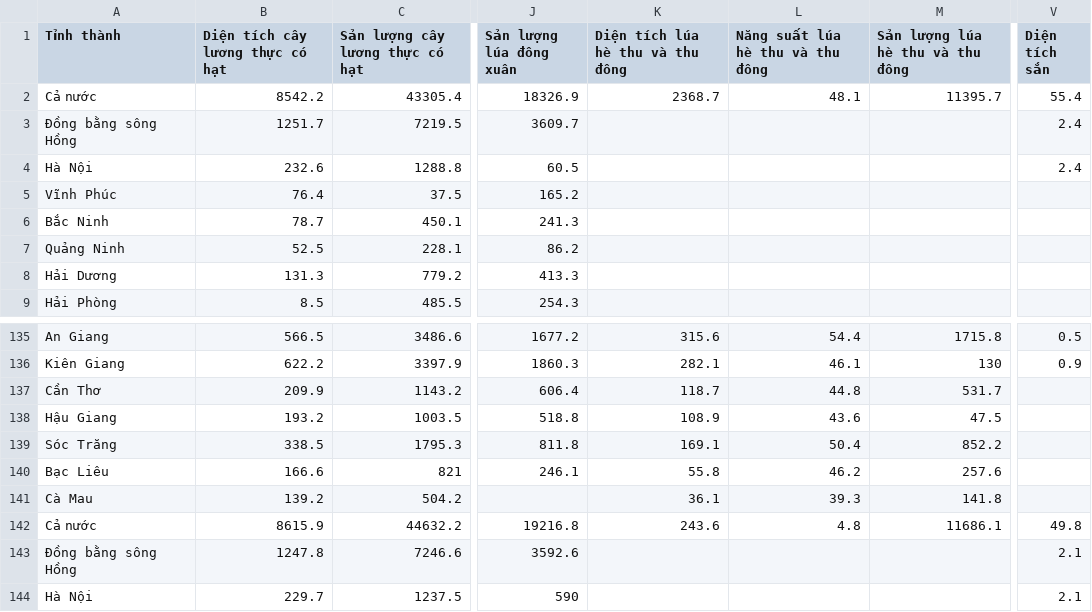
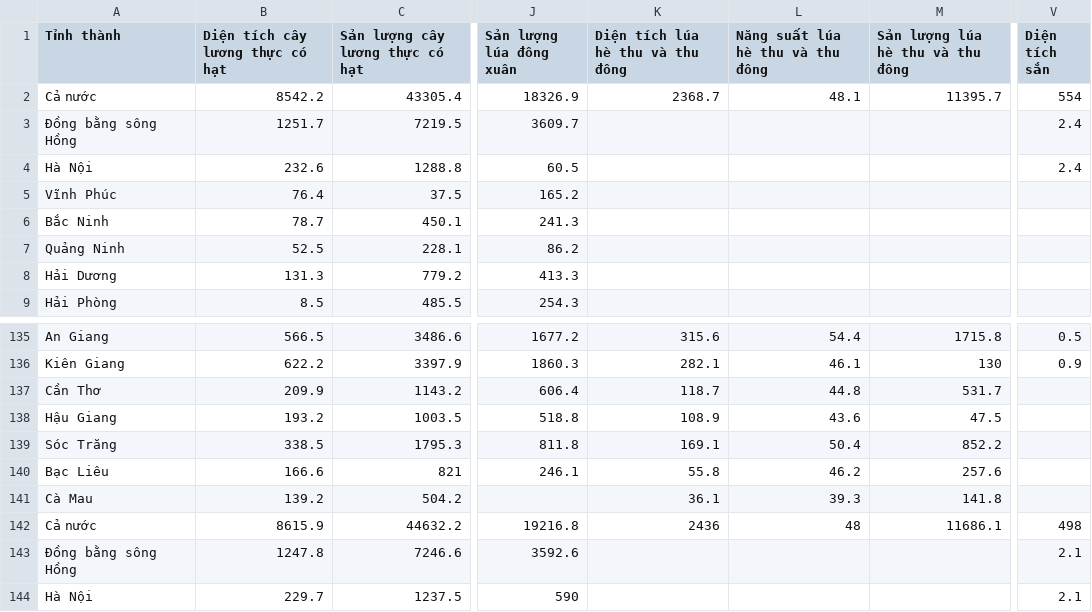
Before and after one commit to khiemdzvl/DataVS_final_lab, a CSV file: preprocessed_data.csv, drawn as a sheet; only a part is shown, gaps mark what is left out; the diff names each change by its address in the sheet, - before the commit and + after, or states it on an @@ line.

Commit message:
Update preprocessed_data.csv
+ Xóa dấu chấm trong DT lúa hè thu năm 2010 của cả nước.
+ Xóa dấu chấm trong DT sắn năm 2008 và 2010 của cả nước.
+ Xóa dấu chấm trong năng suất lúa hè thu năm 2010 của cả nước.

```diff
--- a/preprocessed_data.csv
+++ b/preprocessed_data.csv
-V2 (Diện tích sắn): 55.4
+V2 (Diện tích sắn): 554
-K142 (Diện tích lúa hè thu và thu đông): 243.6
+K142 (Diện tích lúa hè thu và thu đông): 2436
-L142 (Năng suất lúa hè thu và thu đông): 4.8
+L142 (Năng suất lúa hè thu và thu đông): 48
-V142 (Diện tích sắn): 49.8
+V142 (Diện tích sắn): 498
```
